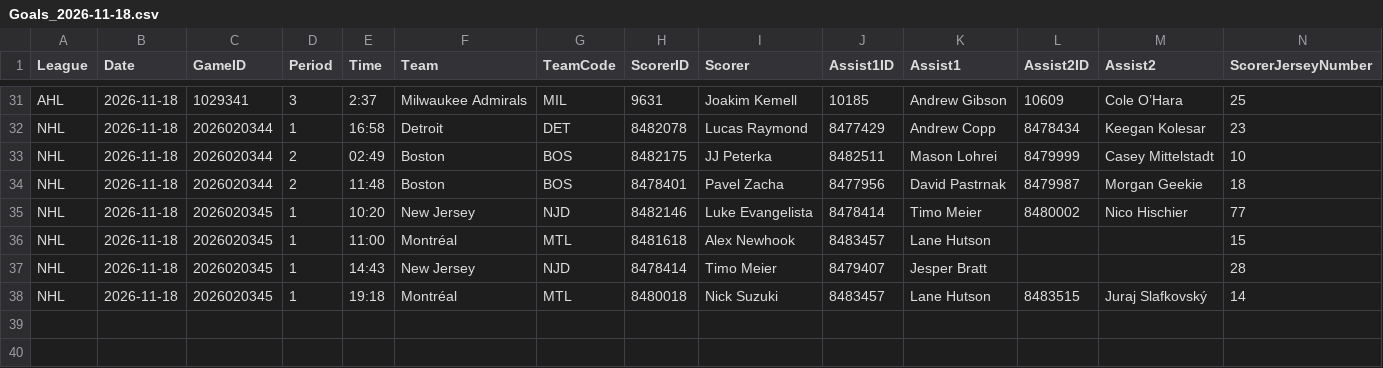
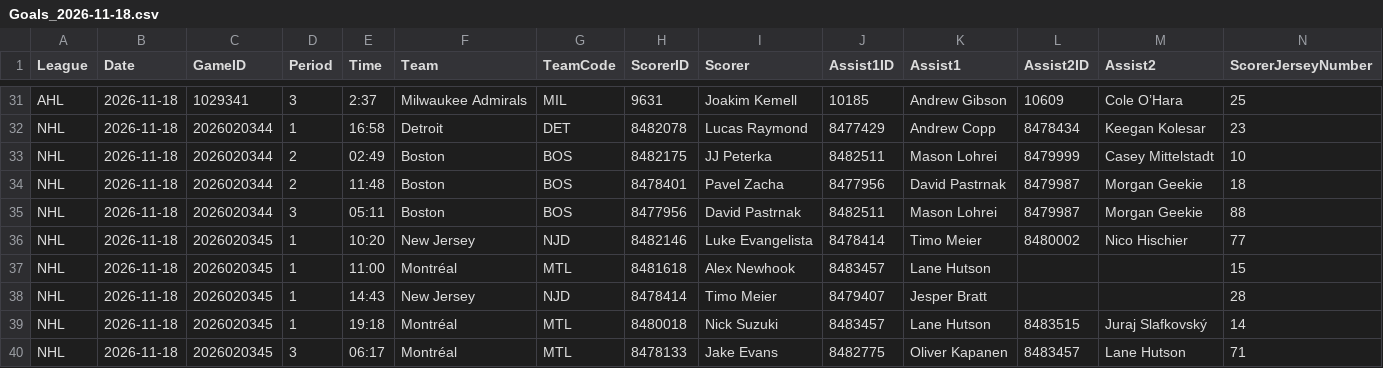
Before and after one commit to skaterbosse/hockey, a CSV file: statsByDate/data/playerstats/Goals_2026-11-18.csv, drawn as a sheet; only a part is shown, gaps mark what is left out; rows hold the shown columns only; the diff names each change by its address in the sheet, - before the commit and + after, or states it on an @@ line.

```diff
--- a/statsByDate/data/playerstats/Goals_2026-11-18.csv
+++ b/statsByDate/data/playerstats/Goals_2026-11-18.csv
+row 35: NHL | 2026-11-18 | 2026020344 | 3 | 05:11 | Boston | BOS | 8477956 | David Pastrnak | 8482511 | Mason Lohrei | 8479987 | Morgan Geekie | 88
+row 40: NHL | 2026-11-18 | 2026020345 | 3 | 06:17 | Montréal | MTL | 8478133 | Jake Evans | 8482775 | Oliver Kapanen | 8483457 | Lane Hutson | 71
```
Also changed, not shown: statsByDate/data/games/Games_2026-11-18.csv, statsByDate/data/playerstats/PlayerStats_2026-11-18.csv, 8 other files.
